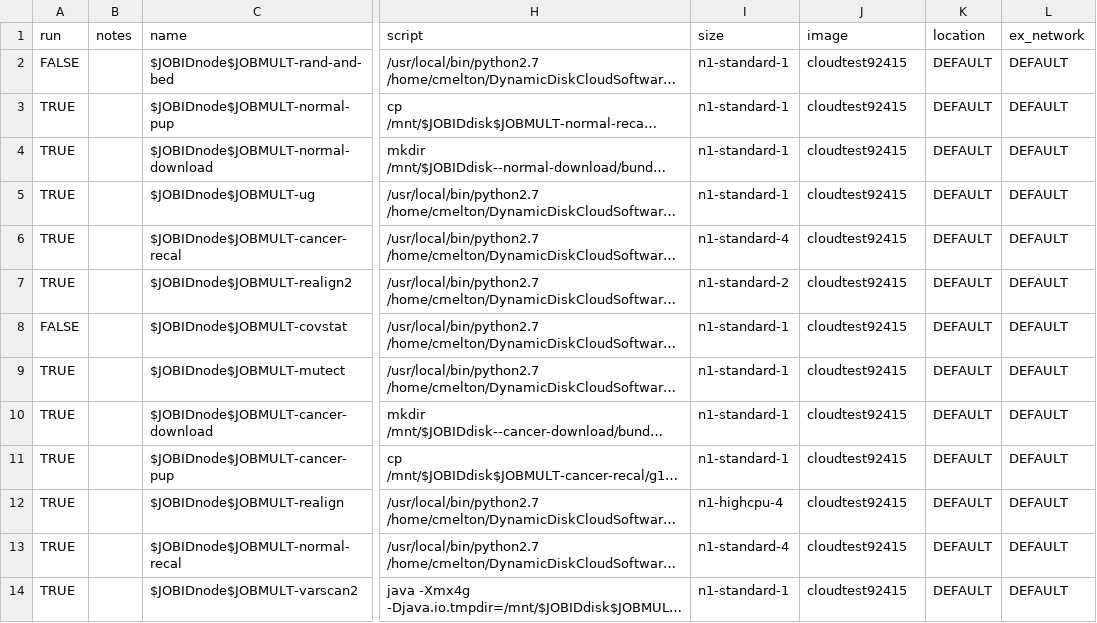
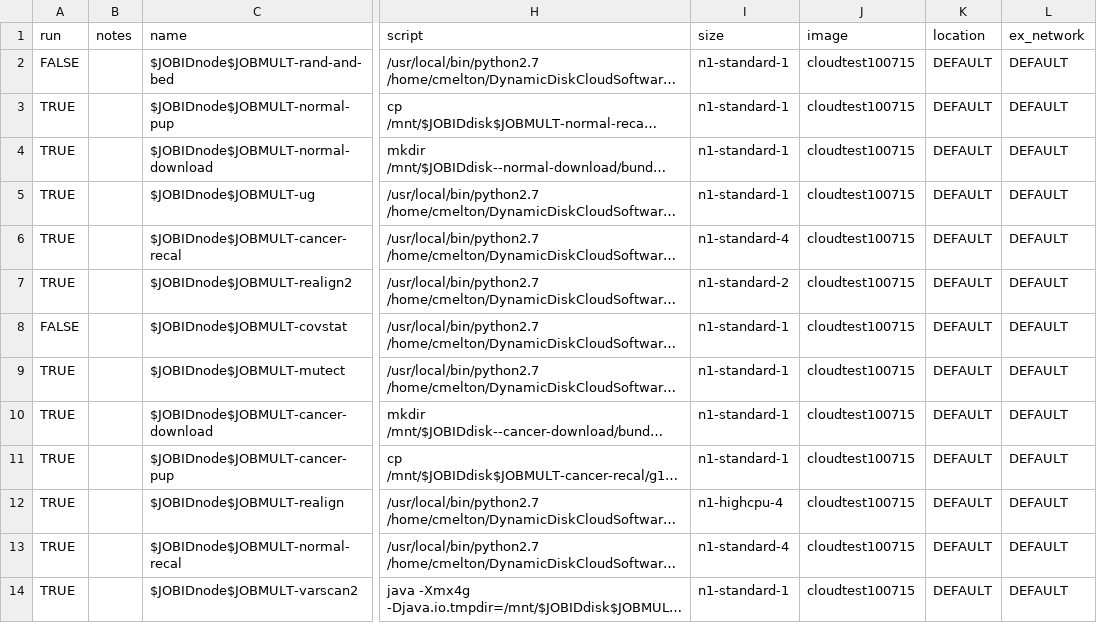
Before and after one commit to collinmelton/DynamicDiskCloudSoftware, a CSV file: TestRuns/test_instances_std_norm1.csv, drawn as a sheet; only a part is shown, gaps mark what is left out; long unchanged cells end in …; the diff names each change by its address in the sheet, - before the commit and + after, or states it on an @@ line.

```diff
--- a/TestRuns/test_instances_std_norm1.csv
+++ b/TestRuns/test_instances_std_norm1.csv
-J2:J14 (image): cloudtest92415
+J2:J14 (image): cloudtest100715
```
Also changed, not shown: TestRuns/test_disks_std_norm1.csv.
